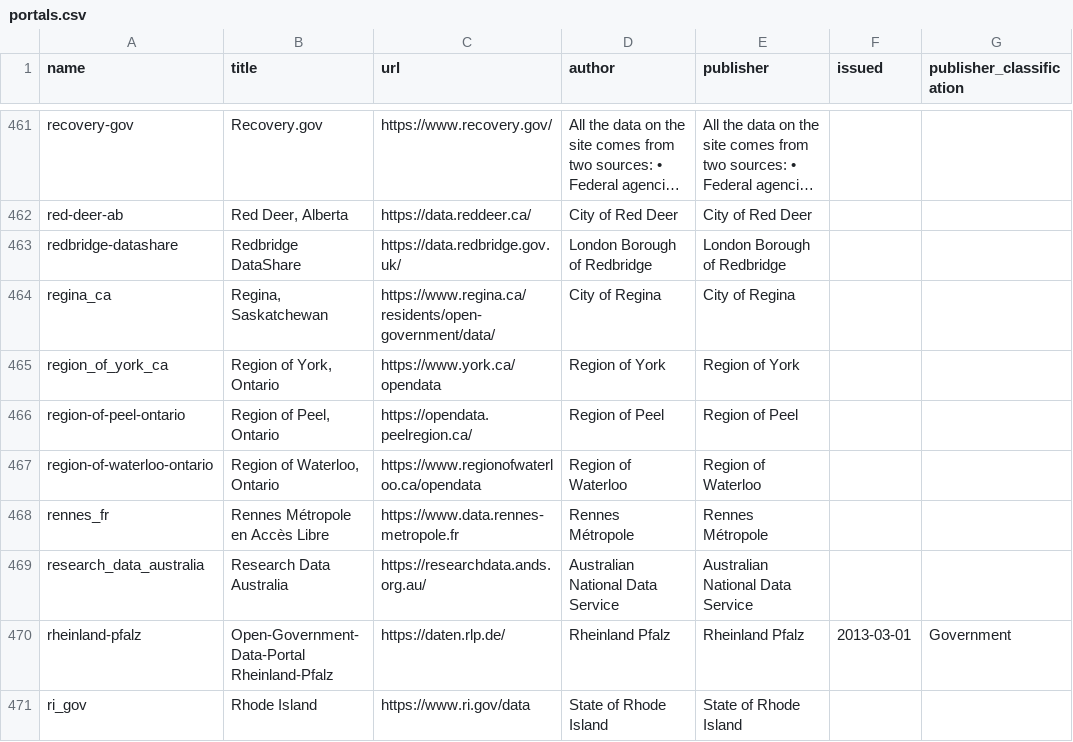
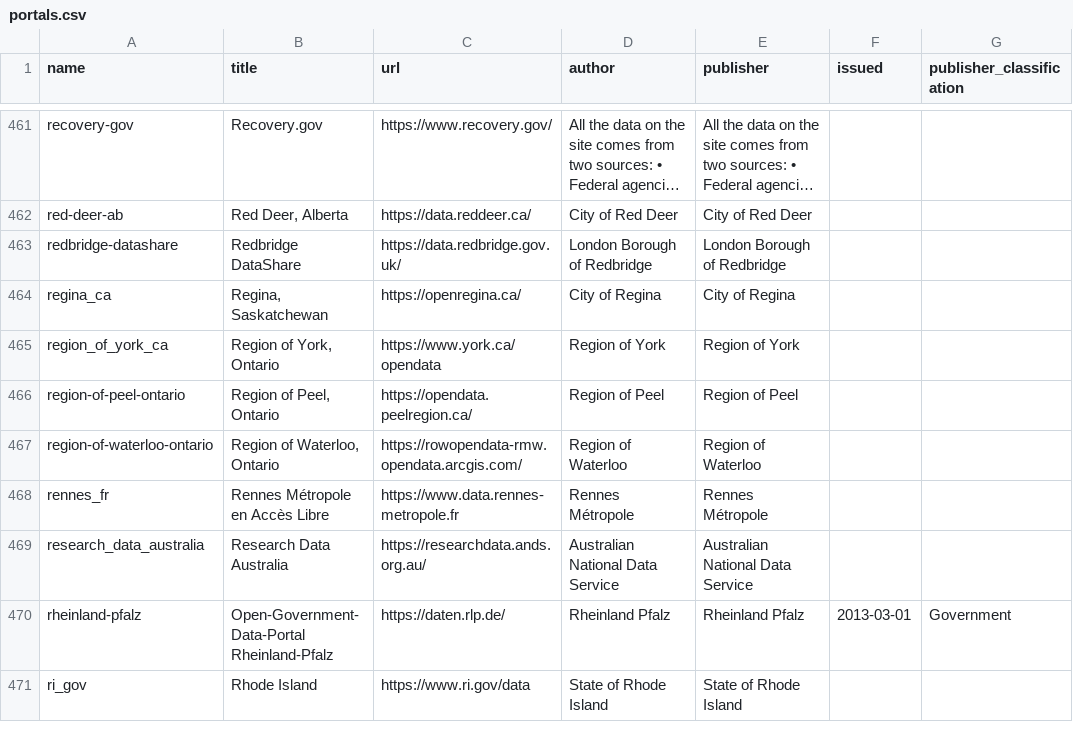
Before and after one commit to okfn/dataportals.org, a CSV file: data/portals.csv, drawn as a sheet; only a part is shown, gaps mark what is left out; long unchanged cells end in …; the diff covers the shown part only; the diff names each change by its address in the sheet, - before the commit and + after, or states it on an @@ line.

```diff
--- a/data/portals.csv
+++ b/data/portals.csv
-C464 (url): https://www.regina.ca/residents/open-government/data/
+C464 (url): https://openregina.ca/
-C467 (url): https://www.regionofwaterloo.ca/opendata
+C467 (url): https://rowopendata-rmw.opendata.arcgis.com/
```
Also changed, not shown: 67 edited cells elsewhere in this file.
